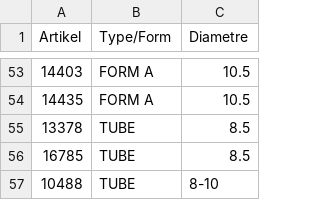
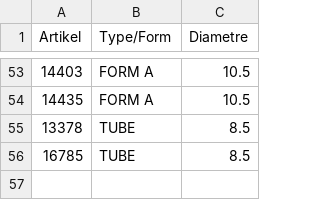
Before and after one commit to CryKun-Sudo/flying-dog-beers, a CSV file: local_data/reference.csv, drawn as a sheet; only a part is shown, gaps mark what is left out.

Commit message:
python update 1

```diff
--- a/local_data/reference.csv
+++ b/local_data/reference.csv
@@ -56,2 +56 @@ Artikel,Type/Form,Diametre
 16785,TUBE,8.5
-10488,TUBE,8-10
```
